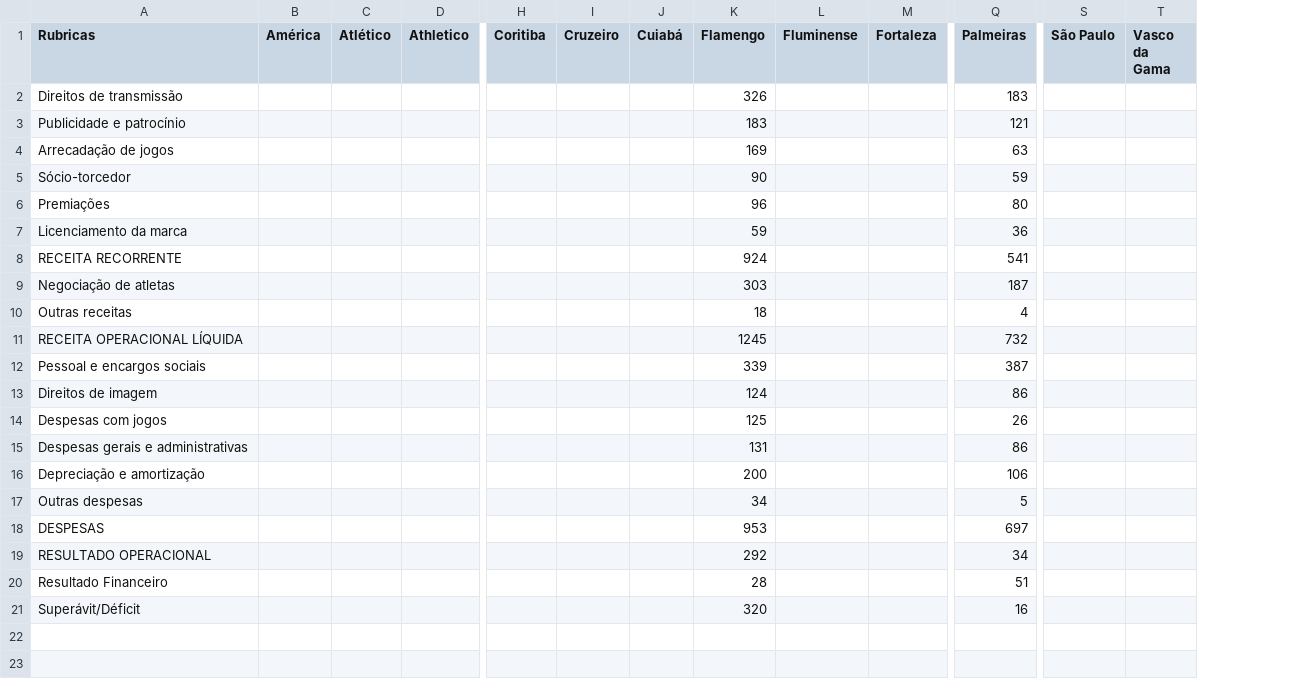
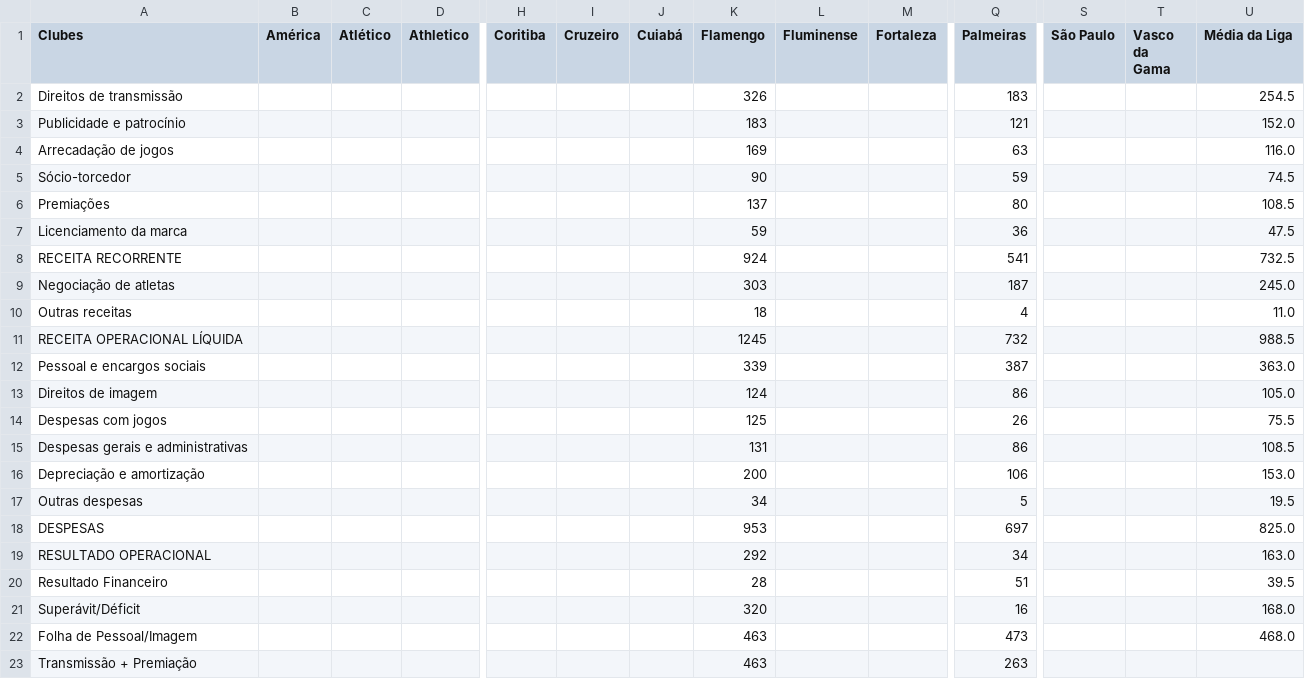
Before and after one commit to Ricardo-1991/Financials, a CSV file: resultado.csv, drawn as a sheet; only a part is shown, gaps mark what is left out; rows hold the shown columns only; the diff names each change by its address in the sheet, - before the commit and + after, or states it on an @@ line.

```diff
--- a/resultado.csv
+++ b/resultado.csv
+column U (Média da Liga), rows 2-21: 254.5 | 152.0 | 116.0 | 74.5 | 108.5 | 47.5 | 732.5 | 245.0 | 11.0 | 988.5 | 363.0 | 105.0 | 75.5 | 108.5 | 153.0 | 19.5 | 825.0 | 163.0 | 39.5 | 168.0
-A1: Rubricas
+A1: Clubes
-K6 (Flamengo): 96
+K6 (Flamengo): 137
+row 22: Folha de Pessoal/Imagem |  |  |  |  |  |  | 463 |  |  | 473 |  |  | 468.0
+row 23: Transmissão + Premiação |  |  |  |  |  |  | 463 |  |  | 263
```
Also changed, not shown: caixa.csv, índices.csv, 3 other files.
